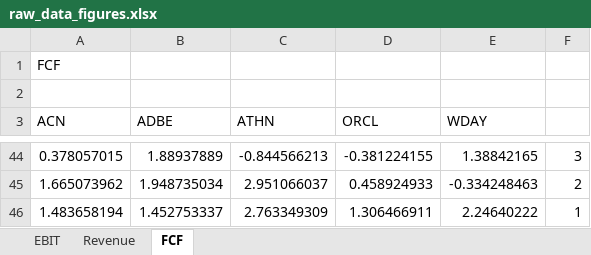
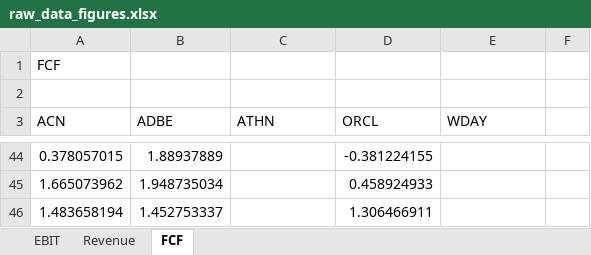
Before and after one commit to Connor-Frazier/Neural-Network-Predictions, an Excel workbook: raw_data_figures.xlsx, sheet FCF, drawn as a sheet; only a part is shown, gaps mark what is left out; values as stored, in another font and other column widths than the file's, no borders; charts and pictures not drawn; the diff covers the shown part only; the diff names each change by its address in the sheet, - before the commit and + after, or states it on an @@ line.

```diff
--- a/raw_data_figures.xlsx (sheet FCF)
+++ b/raw_data_figures.xlsx (sheet FCF)
-C44 (ATHN): -0.844566213
+C44 (ATHN): (empty)
-E44 (WDAY): 1.38842165
+E44 (WDAY): (empty)
-F44: 3
+F44: (empty)
-C45 (ATHN): 2.951066037
+C45 (ATHN): (empty)
-E45 (WDAY): -0.334248463
+E45 (WDAY): (empty)
-F45: 2
+F45: (empty)
-C46 (ATHN): 2.763349309
+C46 (ATHN): (empty)
-E46 (WDAY): 2.24640222
+E46 (WDAY): (empty)
-F46: 1
+F46: (empty)
```
Also changed, not shown: 120 edited cells elsewhere in this sheet, sheet Revenue, sheet EBIT, charts or pictures.
